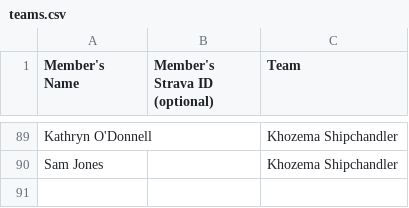
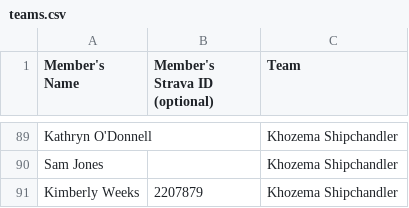
Before and after one commit to myurasov/GEDCC-Tracker, a CSV file: web-app/src/web/resources/teams.csv, drawn as a sheet; only a part is shown, gaps mark what is left out; the diff names each change by its address in the sheet, - before the commit and + after, or states it on an @@ line.

Commit message:
+ Kimberly Weeks

```diff
--- a/web-app/src/web/resources/teams.csv
+++ b/web-app/src/web/resources/teams.csv
+row 91: Kimberly Weeks | 2207879 | Khozema Shipchandler
```
